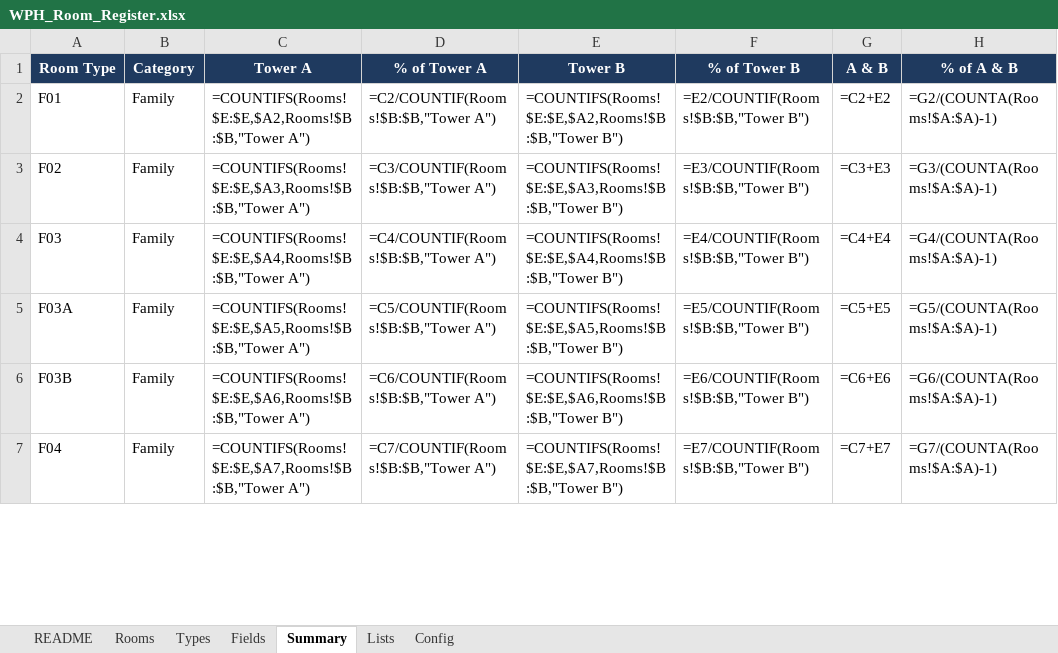
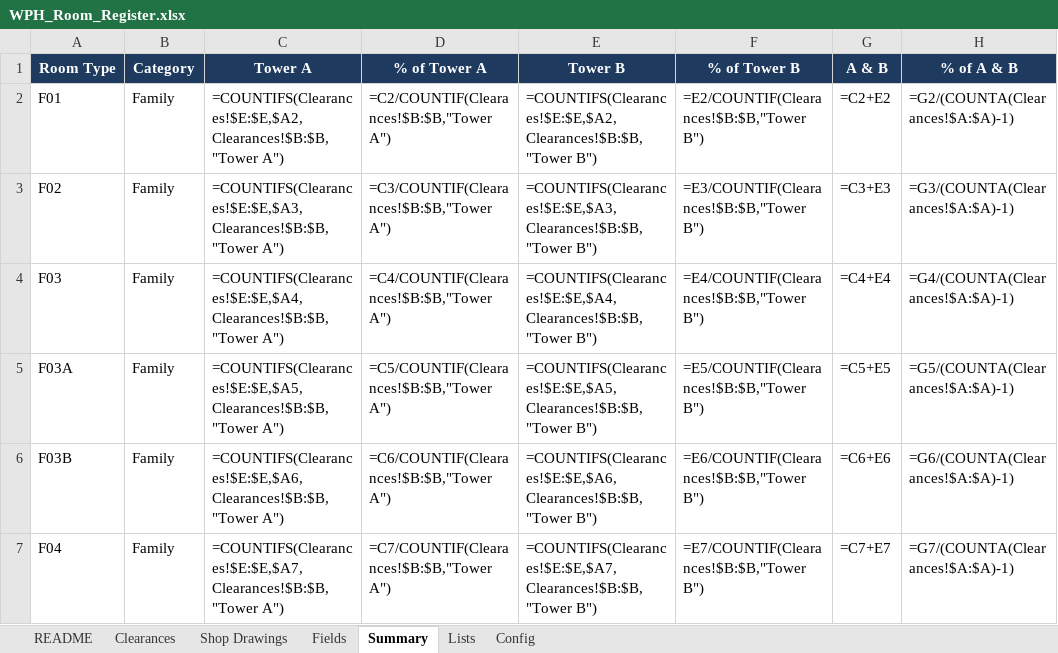
Before and after one commit to wph-bujv/wph-rooms, an Excel workbook: WPH_Room_Register.xlsx, sheet Summary, drawn as a sheet; only a part is shown; values as stored, in another font and other column widths than the file's, no borders; formulas without a stored value are shown as written; the diff covers the shown part only; the diff names each change by its address in the sheet, - before the commit and + after, or states it on an @@ line.

```diff
--- a/WPH_Room_Register.xlsx (sheet Summary)
+++ b/WPH_Room_Register.xlsx (sheet Summary)
-sheet tab: Rooms
+sheet tab: Clearances
-sheet tab: Types
+sheet tab: Shop Drawings
-C2 (Tower A): =COUNTIFS(Rooms!$E:$E,$A2,Rooms!$B:$B,"Tower A")
+C2 (Tower A): =COUNTIFS(Clearances!$E:$E,$A2,Clearances!$B:$B,"Tower A")
-D2 (% of Tower A): =C2/COUNTIF(Rooms!$B:$B,"Tower A")
+D2 (% of Tower A): =C2/COUNTIF(Clearances!$B:$B,"Tower A")
-E2 (Tower B): =COUNTIFS(Rooms!$E:$E,$A2,Rooms!$B:$B,"Tower B")
+E2 (Tower B): =COUNTIFS(Clearances!$E:$E,$A2,Clearances!$B:$B,"Tower B")
-F2 (% of Tower B): =E2/COUNTIF(Rooms!$B:$B,"Tower B")
+F2 (% of Tower B): =E2/COUNTIF(Clearances!$B:$B,"Tower B")
-H2 (% of A & B): =G2/(COUNTA(Rooms!$A:$A)-1)
+H2 (% of A & B): =G2/(COUNTA(Clearances!$A:$A)-1)
-C3 (Tower A): =COUNTIFS(Rooms!$E:$E,$A3,Rooms!$B:$B,"Tower A")
+C3 (Tower A): =COUNTIFS(Clearances!$E:$E,$A3,Clearances!$B:$B,"Tower A")
-D3 (% of Tower A): =C3/COUNTIF(Rooms!$B:$B,"Tower A")
+D3 (% of Tower A): =C3/COUNTIF(Clearances!$B:$B,"Tower A")
-E3 (Tower B): =COUNTIFS(Rooms!$E:$E,$A3,Rooms!$B:$B,"Tower B")
+E3 (Tower B): =COUNTIFS(Clearances!$E:$E,$A3,Clearances!$B:$B,"Tower B")
-F3 (% of Tower B): =E3/COUNTIF(Rooms!$B:$B,"Tower B")
+F3 (% of Tower B): =E3/COUNTIF(Clearances!$B:$B,"Tower B")
-H3 (% of A & B): =G3/(COUNTA(Rooms!$A:$A)-1)
+H3 (% of A & B): =G3/(COUNTA(Clearances!$A:$A)-1)
-C4 (Tower A): =COUNTIFS(Rooms!$E:$E,$A4,Rooms!$B:$B,"Tower A")
+C4 (Tower A): =COUNTIFS(Clearances!$E:$E,$A4,Clearances!$B:$B,"Tower A")
-D4 (% of Tower A): =C4/COUNTIF(Rooms!$B:$B,"Tower A")
+D4 (% of Tower A): =C4/COUNTIF(Clearances!$B:$B,"Tower A")
-E4 (Tower B): =COUNTIFS(Rooms!$E:$E,$A4,Rooms!$B:$B,"Tower B")
+E4 (Tower B): =COUNTIFS(Clearances!$E:$E,$A4,Clearances!$B:$B,"Tower B")
-F4 (% of Tower B): =E4/COUNTIF(Rooms!$B:$B,"Tower B")
+F4 (% of Tower B): =E4/COUNTIF(Clearances!$B:$B,"Tower B")
-H4 (% of A & B): =G4/(COUNTA(Rooms!$A:$A)-1)
+H4 (% of A & B): =G4/(COUNTA(Clearances!$A:$A)-1)
-C5 (Tower A): =COUNTIFS(Rooms!$E:$E,$A5,Rooms!$B:$B,"Tower A")
+C5 (Tower A): =COUNTIFS(Clearances!$E:$E,$A5,Clearances!$B:$B,"Tower A")
-D5 (% of Tower A): =C5/COUNTIF(Rooms!$B:$B,"Tower A")
+D5 (% of Tower A): =C5/COUNTIF(Clearances!$B:$B,"Tower A")
-E5 (Tower B): =COUNTIFS(Rooms!$E:$E,$A5,Rooms!$B:$B,"Tower B")
+E5 (Tower B): =COUNTIFS(Clearances!$E:$E,$A5,Clearances!$B:$B,"Tower B")
-F5 (% of Tower B): =E5/COUNTIF(Rooms!$B:$B,"Tower B")
+F5 (% of Tower B): =E5/COUNTIF(Clearances!$B:$B,"Tower B")
-H5 (% of A & B): =G5/(COUNTA(Rooms!$A:$A)-1)
+H5 (% of A & B): =G5/(COUNTA(Clearances!$A:$A)-1)
-C6 (Tower A): =COUNTIFS(Rooms!$E:$E,$A6,Rooms!$B:$B,"Tower A")
+C6 (Tower A): =COUNTIFS(Clearances!$E:$E,$A6,Clearances!$B:$B,"Tower A")
-D6 (% of Tower A): =C6/COUNTIF(Rooms!$B:$B,"Tower A")
+D6 (% of Tower A): =C6/COUNTIF(Clearances!$B:$B,"Tower A")
-E6 (Tower B): =COUNTIFS(Rooms!$E:$E,$A6,Rooms!$B:$B,"Tower B")
+E6 (Tower B): =COUNTIFS(Clearances!$E:$E,$A6,Clearances!$B:$B,"Tower B")
-F6 (% of Tower B): =E6/COUNTIF(Rooms!$B:$B,"Tower B")
+F6 (% of Tower B): =E6/COUNTIF(Clearances!$B:$B,"Tower B")
-H6 (% of A & B): =G6/(COUNTA(Rooms!$A:$A)-1)
+H6 (% of A & B): =G6/(COUNTA(Clearances!$A:$A)-1)
-C7 (Tower A): =COUNTIFS(Rooms!$E:$E,$A7,Rooms!$B:$B,"Tower A")
+C7 (Tower A): =COUNTIFS(Clearances!$E:$E,$A7,Clearances!$B:$B,"Tower A")
-D7 (% of Tower A): =C7/COUNTIF(Rooms!$B:$B,"Tower A")
+D7 (% of Tower A): =C7/COUNTIF(Clearances!$B:$B,"Tower A")
-E7 (Tower B): =COUNTIFS(Rooms!$E:$E,$A7,Rooms!$B:$B,"Tower B")
+E7 (Tower B): =COUNTIFS(Clearances!$E:$E,$A7,Clearances!$B:$B,"Tower B")
-F7 (% of Tower B): =E7/COUNTIF(Rooms!$B:$B,"Tower B")
+F7 (% of Tower B): =E7/COUNTIF(Clearances!$B:$B,"Tower B")
-H7 (% of A & B): =G7/(COUNTA(Rooms!$A:$A)-1)
+H7 (% of A & B): =G7/(COUNTA(Clearances!$A:$A)-1)
```
Also changed, not shown: 275 edited cells elsewhere in this sheet, sheet README, 1 other file.
